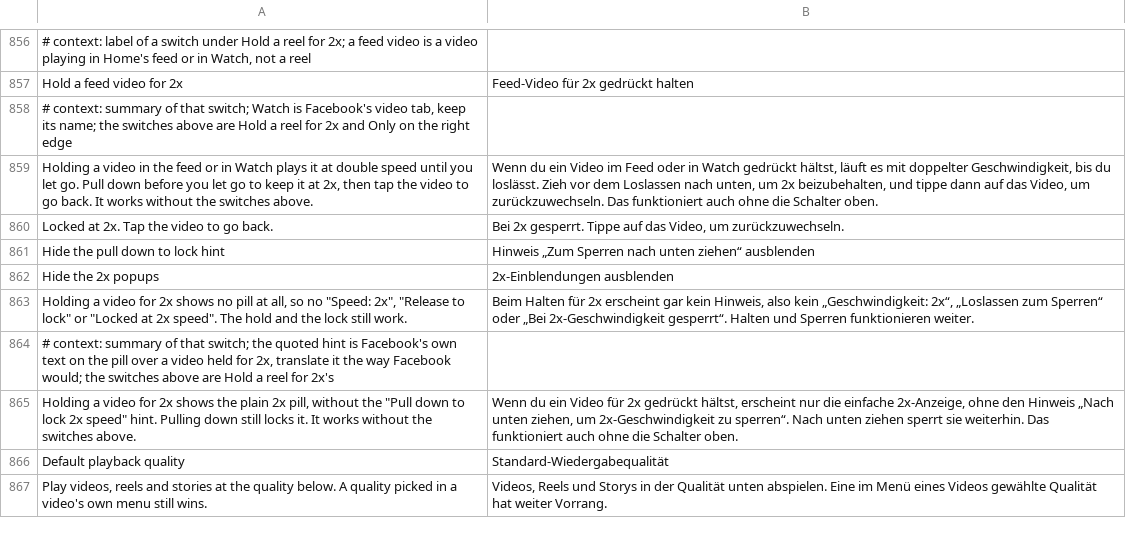
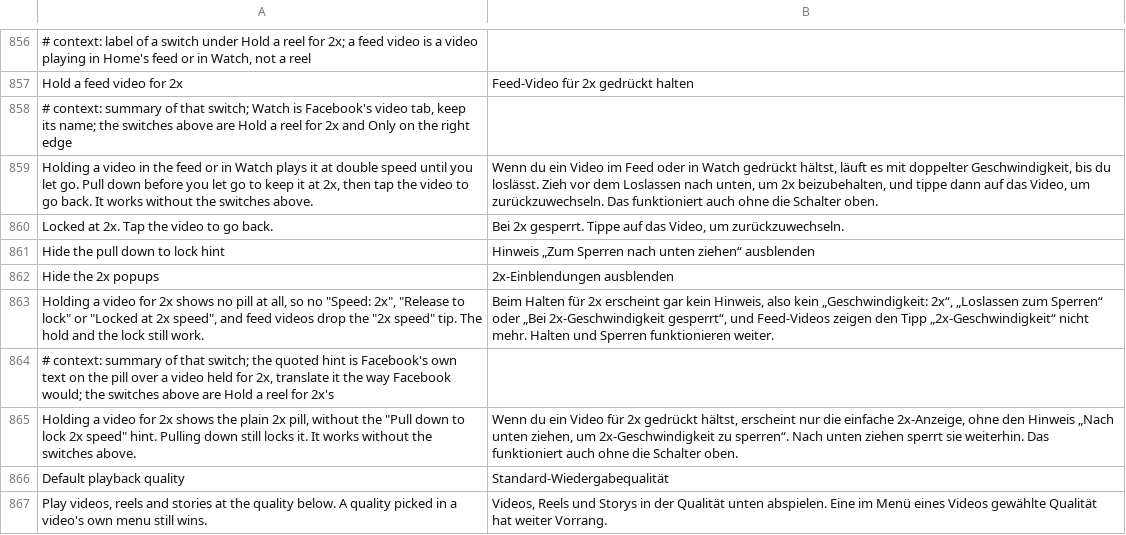
Before and after one commit to SysAdminDoc/HushFacebook, a TSV file: extensions/shared/library/src/main/l10n/de.tsv, drawn as a sheet; only a part is shown, gaps mark what is left out.

```diff
--- a/extensions/shared/library/src/main/l10n/de.tsv
+++ b/extensions/shared/library/src/main/l10n/de.tsv
@@ -862,3 +862,3 @@ Hide the pull down to lock hint	Hinweis „Zum Sperren nach unten ziehen“ ausb
 Hide the 2x popups	2x-Einblendungen ausblenden
-Holding a video for 2x shows no pill at all, so no "Speed: 2x", "Release to lock" or "Locked at 2x speed". The hold and the lock still work.	Beim Halten für 2x erscheint gar kein Hinweis, also kein „Geschwindigkeit: 2x“, „Loslassen zum Sperren“ oder „Bei 2x-Geschwindigkeit gesperrt“. Halten und Sperren funktionieren weiter.
+Holding a video for 2x shows no pill at all, so no "Speed: 2x", "Release to lock" or "Locked at 2x speed", and feed videos drop the "2x speed" tip. The hold and the lock still work.	Beim Halten für 2x erscheint gar kein Hinweis, also kein „Geschwindigkeit: 2x“, „Loslassen zum Sperren“ oder „Bei 2x-Geschwindigkeit gesperrt“, und Feed-Videos zeigen den Tipp „2x-Geschwindigkeit“ nicht mehr. Halten und Sperren funktionieren weiter.
 # context: summary of that switch; the quoted hint is Facebook's own text on the pill over a video held for 2x, translate it the way Facebook would; the switches above are Hold a reel for 2x's
```
Also changed, not shown: extensions/shared/library/src/main/l10n/es.tsv, extensions/shared/library/src/main/l10n/pt-rBR.tsv, 22 other files.
